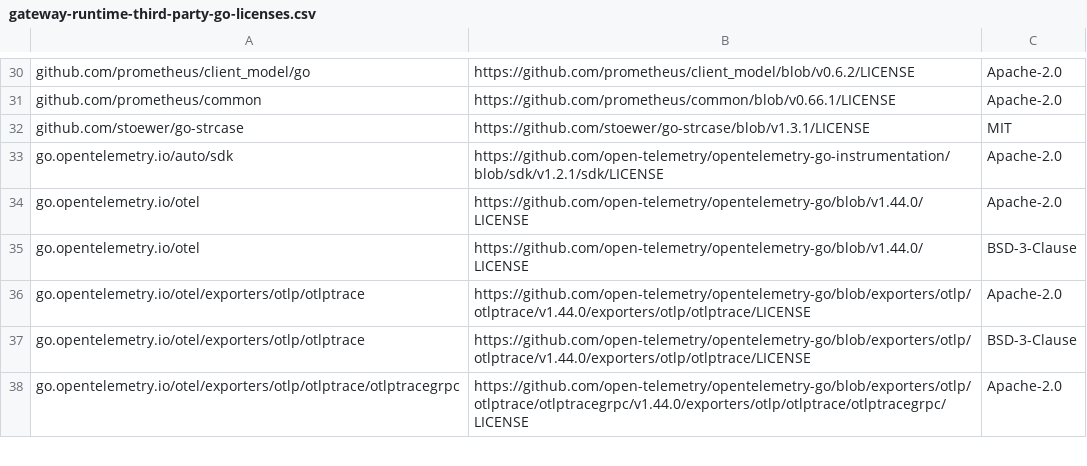
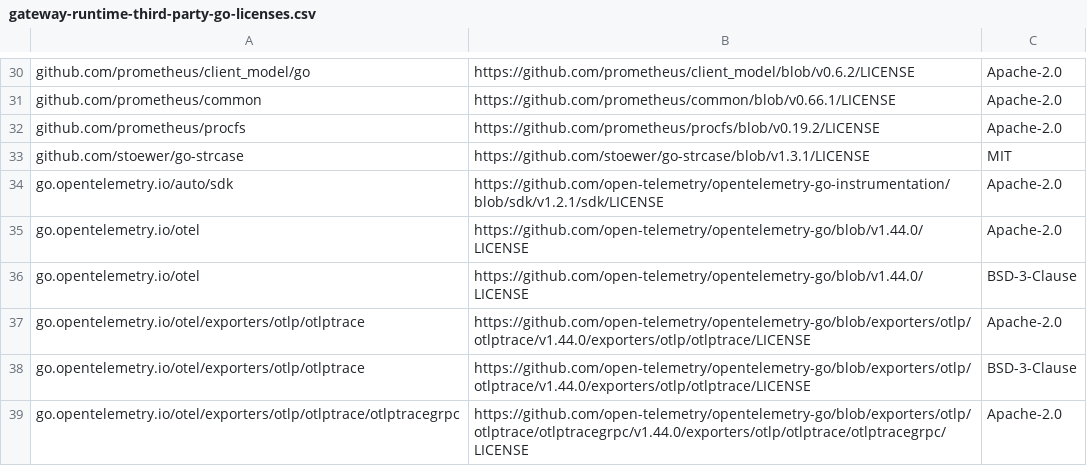
Before and after one commit to npamudika/api-platform, a CSV file: license-reports/go/gateway-runtime-third-party-go-licenses.csv, drawn as a sheet; only a part is shown, gaps mark what is left out.

Commit message:
Update Go third-party license reports

```diff
--- a/license-reports/go/gateway-runtime-third-party-go-licenses.csv
+++ b/license-reports/go/gateway-runtime-third-party-go-licenses.csv
@@ -31,2 +31,3 @@ github.com/prometheus/client_model/go,https://github.com/prometheus/client_model
 github.com/prometheus/common,https://github.com/prometheus/common/blob/v0.66.1/LICENSE,Apache-2.0
+github.com/prometheus/procfs,https://github.com/prometheus/procfs/blob/v0.19.2/LICENSE,Apache-2.0
 github.com/stoewer/go-strcase,https://github.com/stoewer/go-strcase/blob/v1.3.1/LICENSE,MIT
```
Also changed, not shown: license-reports/go/gateway-controller-third-party-go-licenses.csv, 1 other file.
